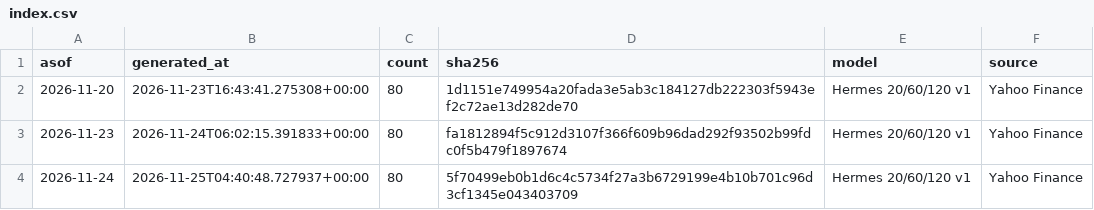
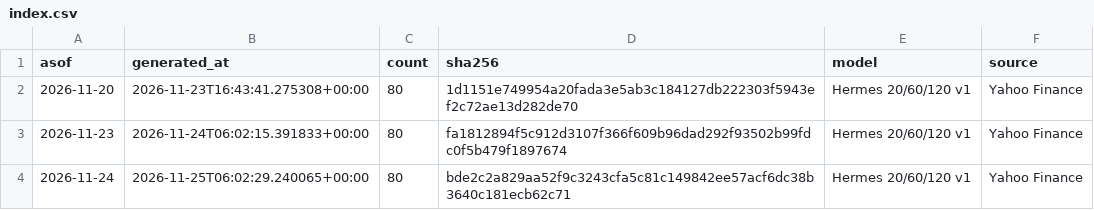
Before and after one commit to kazenari99/us-etf-dashboard, a CSV file: etf/index.csv, drawn as a sheet.

```diff
--- a/etf/index.csv
+++ b/etf/index.csv
@@ -3,2 +3,2 @@ asof,generated_at,count,sha256,model,source
 2026-11-23,2026-11-24T06:02:15.391833+00:00,80,fa1812894f5c912d3107f366f609b96dad292f93502b99fdc0f5b479f1897674,Hermes 20/60/120 v1,Yahoo Finance
-2026-11-24,2026-11-25T04:40:48.727937+00:00,80,5f70499eb0b1d6c4c5734f27a3b6729199e4b10b701c96d3cf1345e043403709,Hermes 20/60/120 v1,Yahoo Finance
+2026-11-24,2026-11-25T06:02:29.240065+00:00,80,bde2c2a829aa52f9c3243cfa5c81c149842ee57acf6dc38b3640c181ecb62c71,Hermes 20/60/120 v1,Yahoo Finance
```
Also changed, not shown: etf/2026-11-24.csv, 1 other file.
